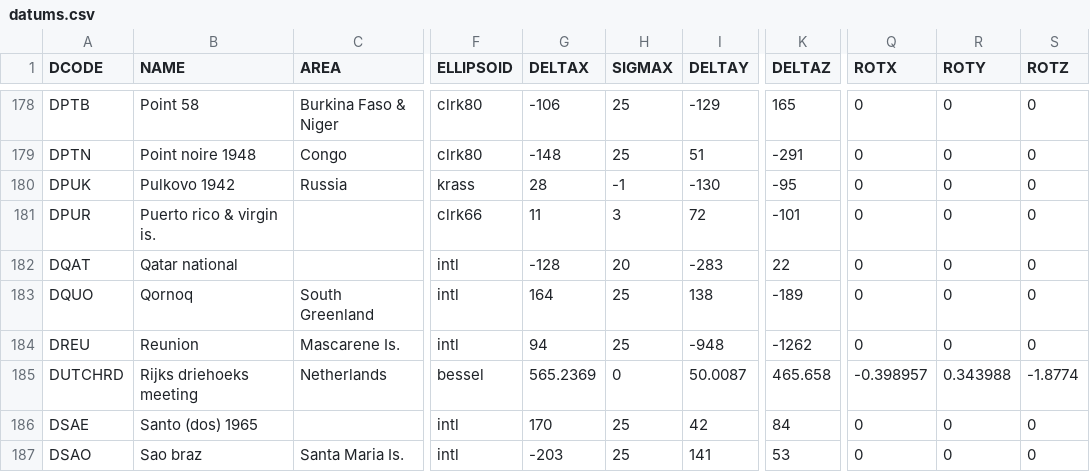
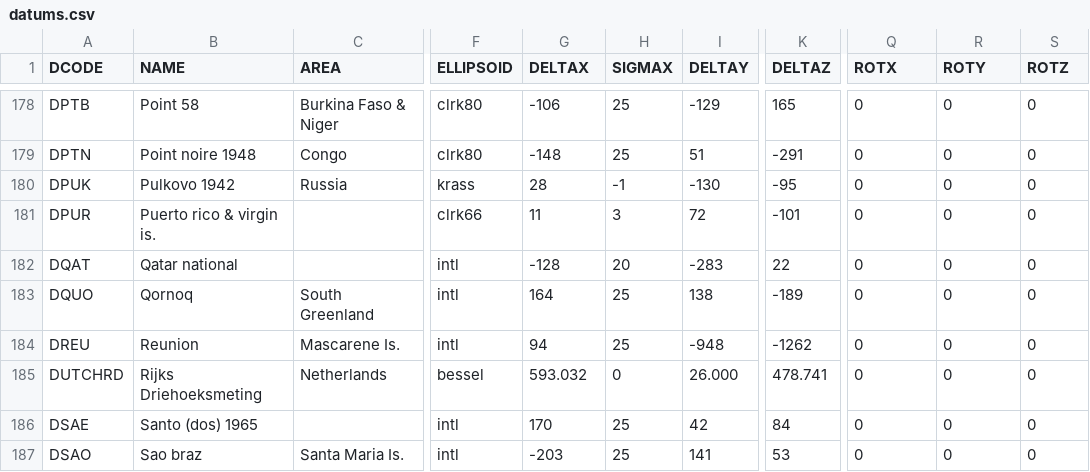
Before and after one commit to 52North/IlwisObjects, a CSV file: core/resources/datums.csv, drawn as a sheet; only a part is shown, gaps mark what is left out; the diff names each change by its address in the sheet, - before the commit and + after, or states it on an @@ line.

Commit message:
Adjusted DutchRD: the 7 parameter version does not produce good results and causes a shift of 90 meters.

```diff
--- a/core/resources/datums.csv
+++ b/core/resources/datums.csv
-B185 (NAME): Rijks driehoeks meeting
+B185 (NAME): Rijks Driehoeksmeting
-G185 (DELTAX): 565.2369
+G185 (DELTAX): 593.032
-I185 (DELTAY): 50.0087
+I185 (DELTAY): 26.000
-K185 (DELTAZ): 465.658
+K185 (DELTAZ): 478.741
-Q185 (ROTX): -0.398957
+Q185 (ROTX): 0
-R185 (ROTY): 0.343988
+R185 (ROTY): 0
-S185 (ROTZ): -1.8774
+S185 (ROTZ): 0
```
